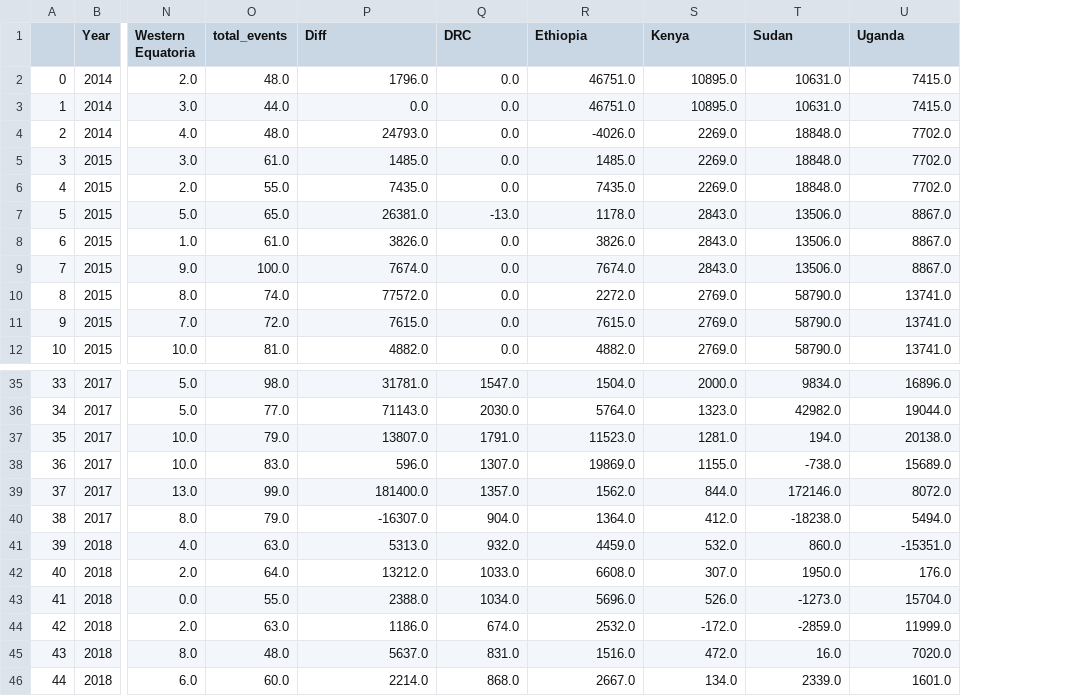
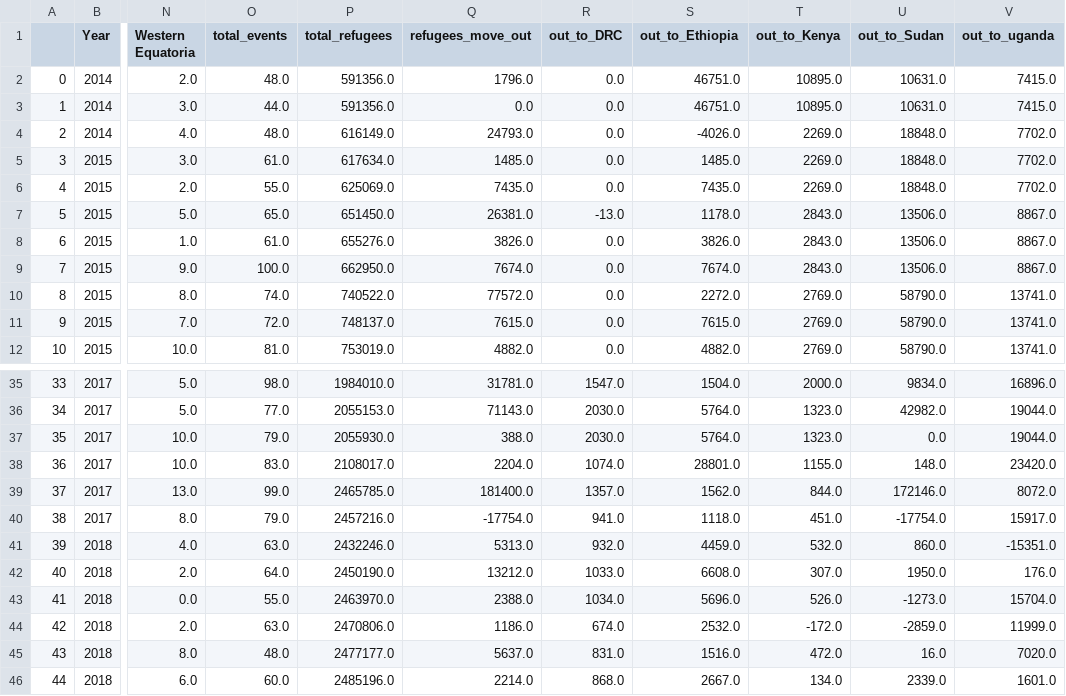
Before and after one commit to hbshih/Data-Science-17-18-Project, a CSV file: refugees_movement_with_violence_region_by_month.csv, drawn as a sheet; only a part is shown, gaps mark what is left out; addresses are those after the commit; the diff names each change by its address in the sheet, - before the commit and + after, or states it on an @@ line.

```diff
--- a/refugees_movement_with_violence_region_by_month.csv
+++ b/refugees_movement_with_violence_region_by_month.csv
+column P (total_refugees), rows 2-12: 591356.0 | 591356.0 | 616149.0 | 617634.0 | 625069.0 | 651450.0 | 655276.0 | 662950.0 | 740522.0 | 748137.0 | 753019.0; rows 35-46: 1984010.0 | 2055153.0 | 2055930.0 | 2108017.0 | 2465785.0 | 2457216.0 | 2432246.0 | 2450190.0 | 2463970.0 | 2470806.0 | 2477177.0 | 2485196.0
-Q1: Diff
+Q1: refugees_move_out
-R1: DRC
+R1: out_to_DRC
-S1: Ethiopia
+S1: out_to_Ethiopia
-T1: Kenya
+T1: out_to_Kenya
-U1: Sudan
+U1: out_to_Sudan
-V1: Uganda
+V1: out_to_uganda
-Q37 (refugees_move_out): 13807.0
+Q37 (refugees_move_out): 388.0
-R37 (out_to_DRC): 1791.0
+R37 (out_to_DRC): 2030.0
-S37 (out_to_Ethiopia): 11523.0
+S37 (out_to_Ethiopia): 5764.0
-T37 (out_to_Kenya): 1281.0
+T37 (out_to_Kenya): 1323.0
-U37 (out_to_Sudan): 194.0
+U37 (out_to_Sudan): 0.0
-V37 (out_to_uganda): 20138.0
+V37 (out_to_uganda): 19044.0
-Q38 (refugees_move_out): 596.0
+Q38 (refugees_move_out): 2204.0
-R38 (out_to_DRC): 1307.0
+R38 (out_to_DRC): 1074.0
-S38 (out_to_Ethiopia): 19869.0
+S38 (out_to_Ethiopia): 28801.0
-U38 (out_to_Sudan): -738.0
+U38 (out_to_Sudan): 148.0
-V38 (out_to_uganda): 15689.0
+V38 (out_to_uganda): 23420.0
-Q40 (refugees_move_out): -16307.0
+Q40 (refugees_move_out): -17754.0
-R40 (out_to_DRC): 904.0
+R40 (out_to_DRC): 941.0
-S40 (out_to_Ethiopia): 1364.0
+S40 (out_to_Ethiopia): 1118.0
-T40 (out_to_Kenya): 412.0
+T40 (out_to_Kenya): 451.0
-U40 (out_to_Sudan): -18238.0
+U40 (out_to_Sudan): -17754.0
-V40 (out_to_uganda): 5494.0
+V40 (out_to_uganda): 15917.0
```
Also changed, not shown: refugees_T_F_V_P_full_data.csv, refugees_movement_w_violence_region_and_type_by_month.csv, 6 other files.
